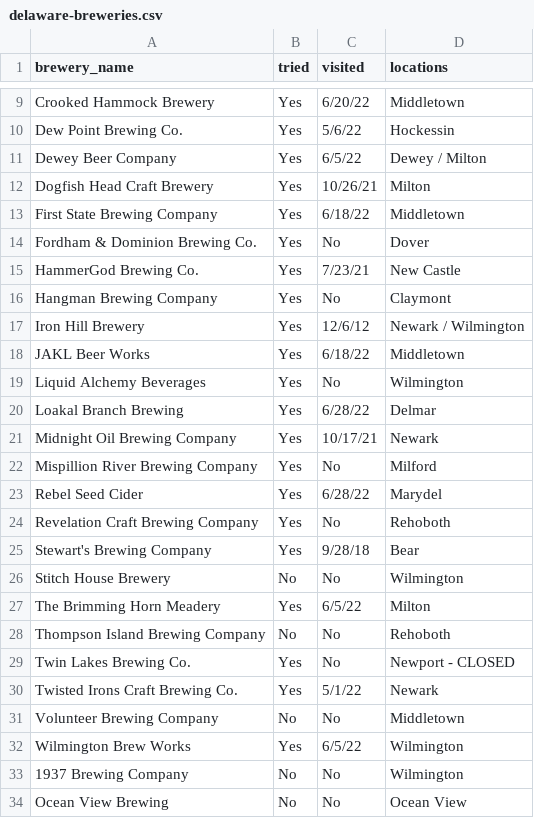
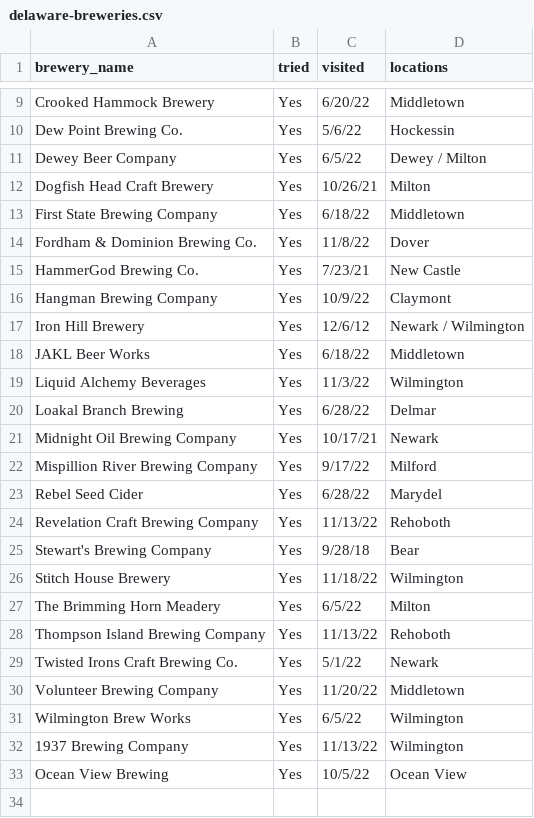
Before and after one commit to cencek/beer-data, a CSV file: delaware-breweries.csv, drawn as a sheet; only a part is shown, gaps mark what is left out; the diff covers the shown part only.

Commit message:
Update delaware-breweries.csv

```diff
--- a/delaware-breweries.csv
+++ b/delaware-breweries.csv
@@ -13,22 +13,21 @@ Dogfish Head Craft Brewery,Yes,10/26/21,Milton
 First State Brewing Company,Yes,6/18/22,Middletown
-Fordham & Dominion Brewing Co.,Yes,No,Dover
+Fordham & Dominion Brewing Co.,Yes,11/8/22,Dover
 HammerGod Brewing Co.,Yes,7/23/21,New Castle
-Hangman Brewing Company,Yes,No,Claymont
+Hangman Brewing Company,Yes,10/9/22,Claymont
 Iron Hill Brewery,Yes,12/6/12,Newark / Wilmington
 JAKL Beer Works,Yes,6/18/22,Middletown
-Liquid Alchemy Beverages ,Yes,No,Wilmington
+Liquid Alchemy Beverages ,Yes,11/3/22,Wilmington
 Loakal Branch Brewing,Yes,6/28/22,Delmar
 Midnight Oil Brewing Company,Yes,10/17/21,Newark
-Mispillion River Brewing Company,Yes,No,Milford
+Mispillion River Brewing Company,Yes,9/17/22,Milford
 Rebel Seed Cider,Yes,6/28/22,Marydel
-Revelation Craft Brewing Company,Yes,No,Rehoboth
+Revelation Craft Brewing Company,Yes,11/13/22,Rehoboth
 Stewart's Brewing Company ,Yes,9/28/18,Bear
-Stitch House Brewery,No,No,Wilmington
+Stitch House Brewery,Yes,11/18/22,Wilmington
 The Brimming Horn Meadery,Yes,6/5/22,Milton
-Thompson Island Brewing Company,No,No,Rehoboth
-Twin Lakes Brewing Co.,Yes,No,Newport - CLOSED
+Thompson Island Brewing Company,Yes,11/13/22,Rehoboth
 Twisted Irons Craft Brewing Co.,Yes,5/1/22,Newark
-Volunteer Brewing Company,No,No,Middletown
+Volunteer Brewing Company,Yes,11/20/22,Middletown
 Wilmington Brew Works,Yes,6/5/22,Wilmington
-1937 Brewing Company,No,No,Wilmington
-Ocean View Brewing,No,No,Ocean View
+1937 Brewing Company,Yes,11/13/22,Wilmington
+Ocean View Brewing,Yes,10/5/22,Ocean View
```
Also changed, not shown: 6 edited cells elsewhere in this file.
